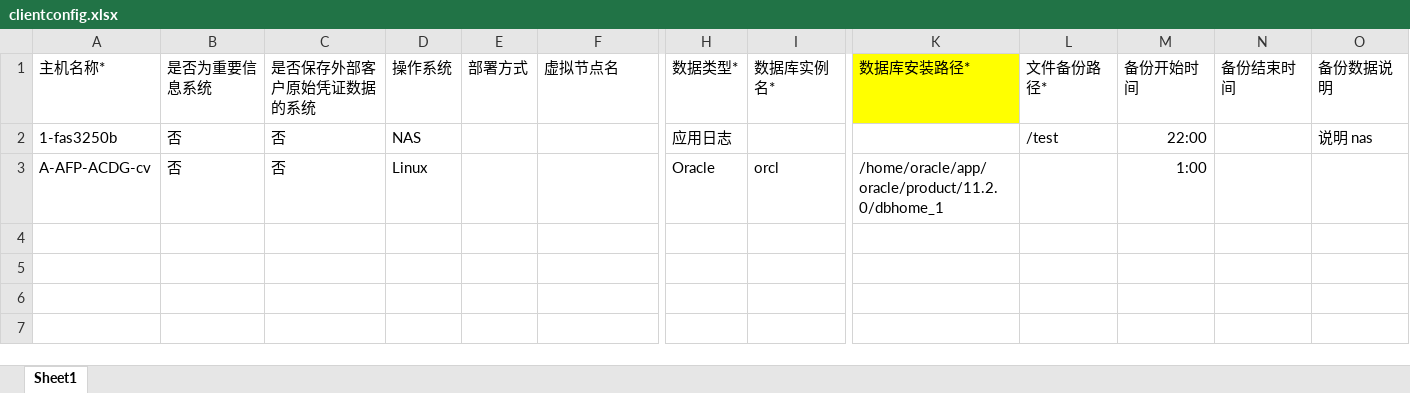
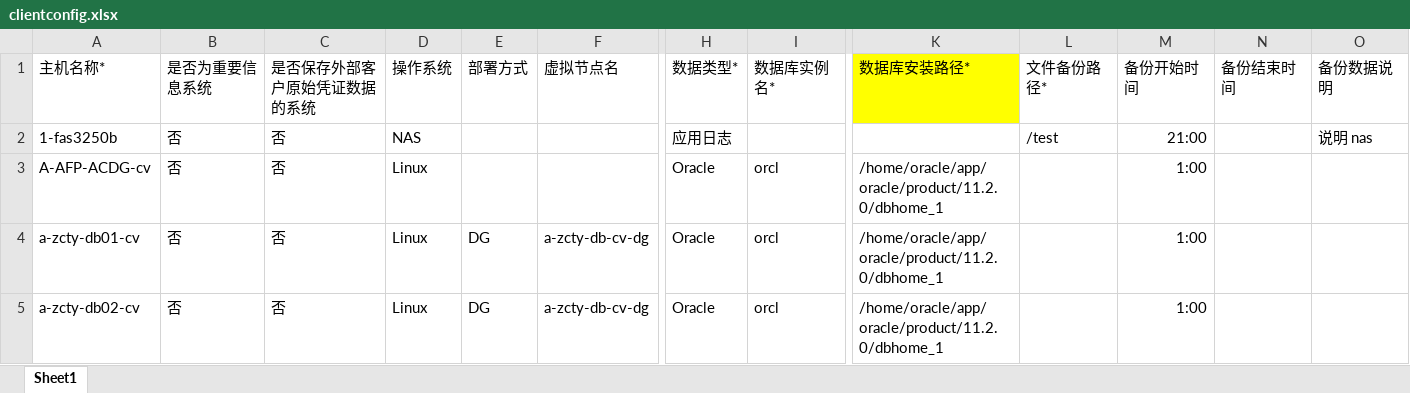
Before and after one commit to stephenking1101/commvault, an Excel workbook: Python/clientconfig.xlsx, sheet Sheet1, drawn as a sheet; only a part is shown, gaps mark what is left out; values as stored, in another font and other column widths than the file's, no borders; rows hold the shown columns only; the diff names each change by its address in the sheet, - before the commit and + after, or states it on an @@ line.

```diff
--- a/Python/clientconfig.xlsx (sheet Sheet1)
+++ b/Python/clientconfig.xlsx (sheet Sheet1)
-M2: 22:00
+M2: 21:00
+row 4: a-zcty-db01-cv | 否 | 否 | Linux | DG | a-zcty-db-cv-dg | Oracle | orcl | /home/oracle/app/oracle/product/11.2.0/dbhome_1 |  | 1:00
+row 5: a-zcty-db02-cv | 否 | 否 | Linux | DG | a-zcty-db-cv-dg | Oracle | orcl | /home/oracle/app/oracle/product/11.2.0/dbhome_1 |  | 1:00
```
Also changed, not shown: 4 other files.
